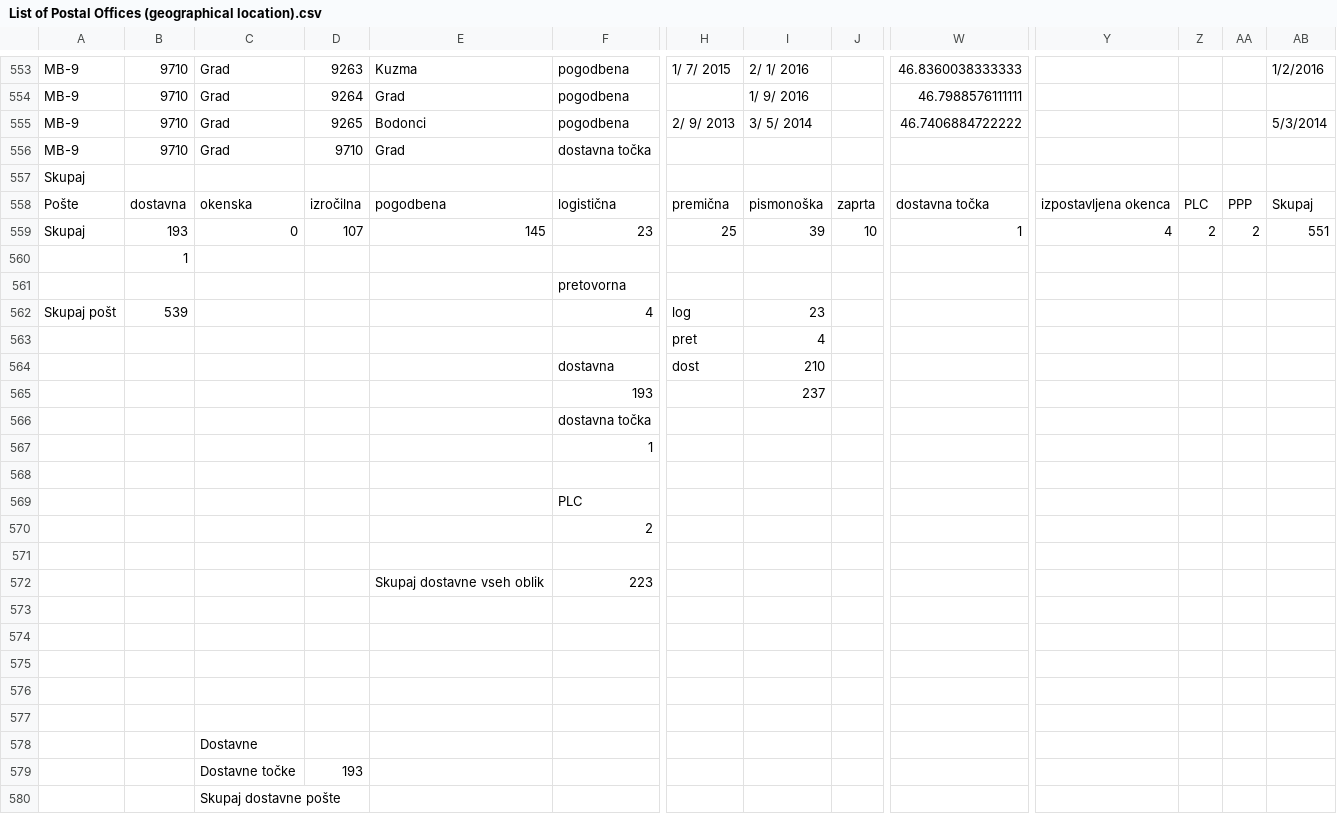
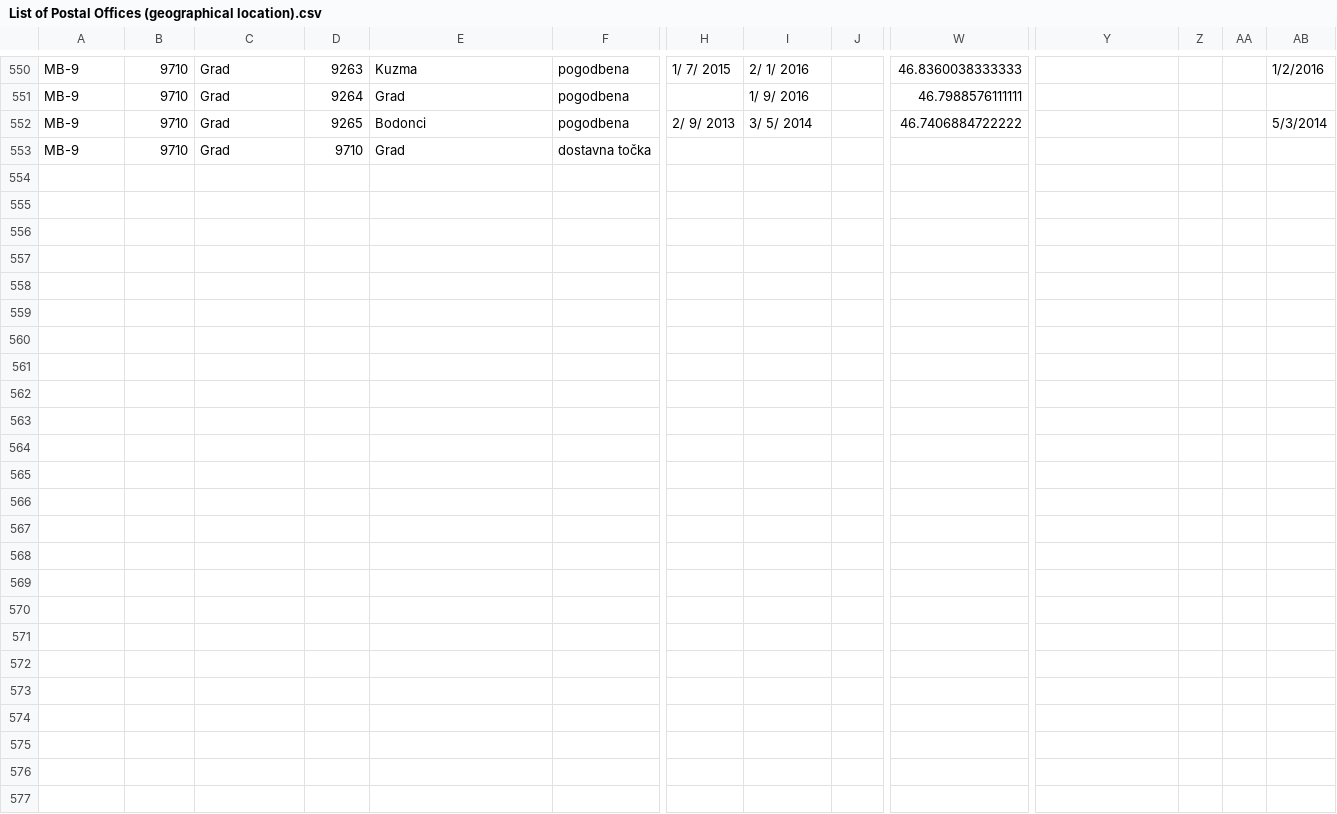
Before and after one commit to MihaCim/CogloTools, a CSV file: src/modules/create/data/List of Postal Offices (geographical location).csv, drawn as a sheet; only a part is shown, gaps mark what is left out; rows hold the shown columns only; the diff covers the shown part only; the diff names each change by its address in the sheet, - before the commit and + after, or states it on an @@ line.

```diff
--- a/src/modules/create/data/List of Postal Offices (geographical location).csv
+++ b/src/modules/create/data/List of Postal Offices (geographical location).csv
-row 557: Skupaj
-row 558: Pošte | dostavna | okenska | izročilna | pogodbena | logistična | premična | pismonoška | zaprta | dostavna točka | izpostavljena okenca | PLC | PPP | Skupaj
-row 559: Skupaj | 193 | 0 | 107 | 145 | 23 | 25 | 39 | 10 | 1 | 4 | 2 | 2 | 551
-row 560:  | 1
-row 561:  |  |  |  |  | pretovorna
-row 562: Skupaj pošt | 539 |  |  |  | 4 | log | 23
-row 563:  |  |  |  |  |  | pret | 4
-row 564:  |  |  |  |  | dostavna | dost | 210
-row 565:  |  |  |  |  | 193 |  | 237
-row 566:  |  |  |  |  | dostavna točka
-row 567:  |  |  |  |  | 1
-row 568: (empty)
-row 569:  |  |  |  |  | PLC
-row 570:  |  |  |  |  | 2
-row 571: (empty)
-row 572:  |  |  |  | Skupaj dostavne vseh oblik | 223
-row 573: (empty)
-row 574: (empty)
-row 575: (empty)
-row 576: (empty)
-row 577: (empty)
-row 578:  |  | Dostavne
-row 579:  |  | Dostavne točke | 193
-row 580:  |  | Skupaj dostavne pošte
```
Also changed, not shown: 3 removed rows elsewhere in this file, 6 other files.
